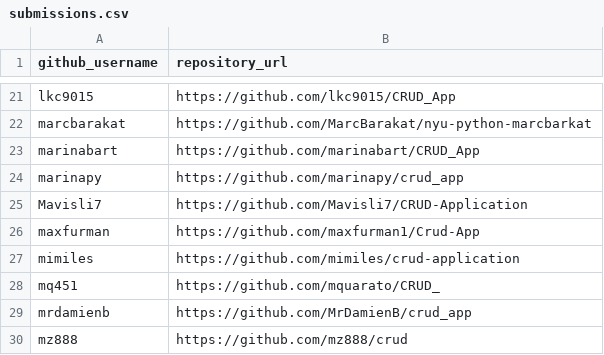
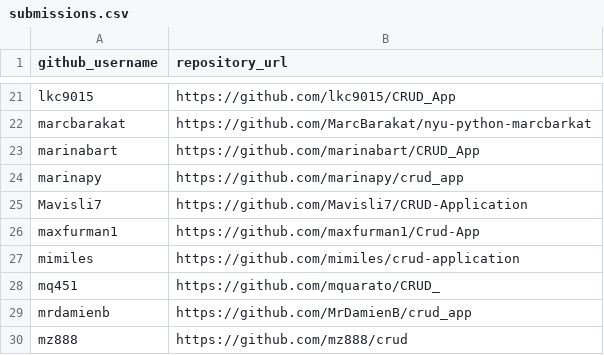
Before and after one commit to prof-rossetti/nyu-info-2335-201706, a CSV file: projects/crud-app/submissions.csv, drawn as a sheet; only a part is shown, gaps mark what is left out.

Commit message:
Close #246

```diff
--- a/projects/crud-app/submissions.csv
+++ b/projects/crud-app/submissions.csv
@@ -25,3 +25,3 @@ marinapy, https://github.com/marinapy/crud_app
 Mavisli7, https://github.com/Mavisli7/CRUD-Application
-maxfurman, https://github.com/maxfurman1/Crud-App
+maxfurman1, https://github.com/maxfurman1/Crud-App
 mimiles, https://github.com/mimiles/crud-application
```
